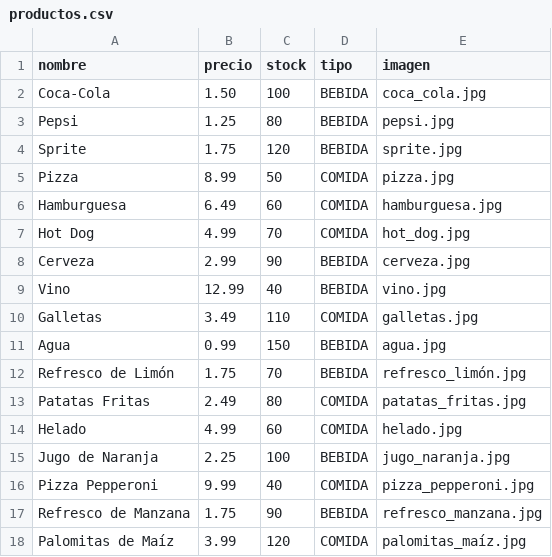
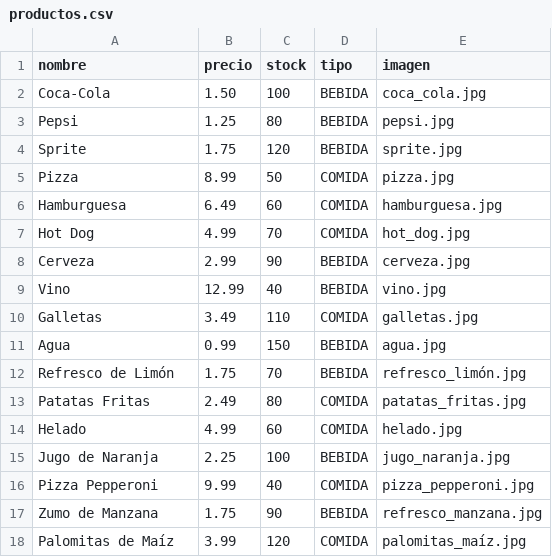
Before and after one commit to wolverine307mda/Cine_Final, a CSV file: Cine_Proyecto_Final/src/main/resources/org/example/cine_proyecto_final/data/productos.csv, drawn as a sheet.

```diff
--- a/Cine_Proyecto_Final/src/main/resources/org/example/cine_proyecto_final/data/productos.csv
+++ b/Cine_Proyecto_Final/src/main/resources/org/example/cine_proyecto_final/data/productos.csv
@@ -16,3 +16,3 @@ Jugo de Naranja,2.25,100,BEBIDA,jugo_naranja.jpg
 Pizza Pepperoni,9.99,40,COMIDA,pizza_pepperoni.jpg
-Refresco de Manzana,1.75,90,BEBIDA,refresco_manzana.jpg
+Zumo de Manzana,1.75,90,BEBIDA,refresco_manzana.jpg
 Palomitas de Maíz,3.99,120,COMIDA,palomitas_maíz.jpg
```
Also changed, not shown: 12 other files.
